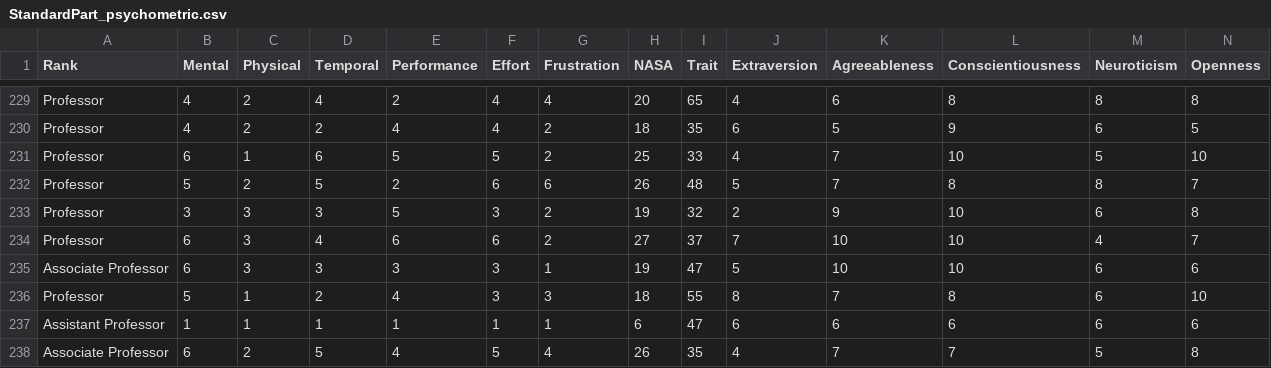
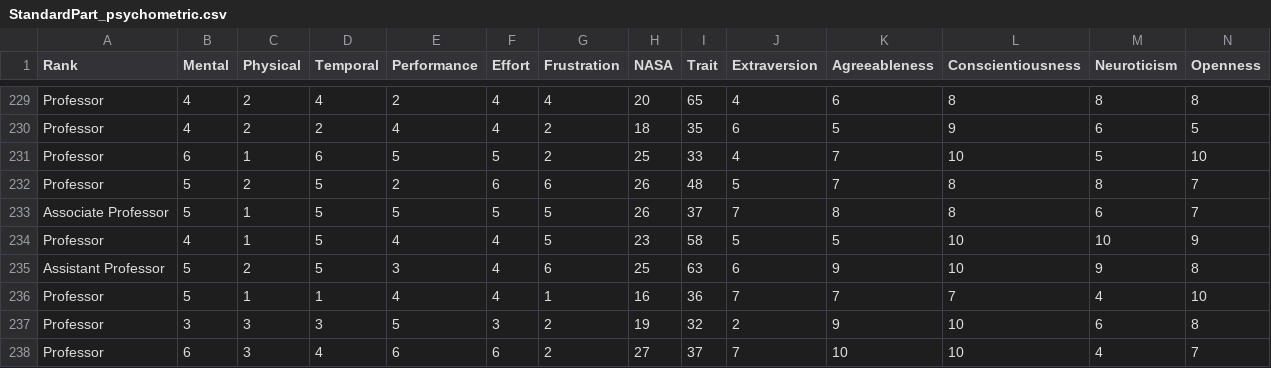
Before and after one commit to UH-CPL/Predictors-Grantsmanship-Funding-Success-Code, a CSV file: curated-data/StandardPart_psychometric.csv, drawn as a sheet; only a part is shown, gaps mark what is left out; the shorter side is filled out with more unchanged rows; rows hold the shown columns only; the diff names each change by its address in the sheet, - before the commit and + after, or states it on an @@ line.

```diff
--- a/curated-data/StandardPart_psychometric.csv
+++ b/curated-data/StandardPart_psychometric.csv
+row 233: Associate Professor | 5 | 1 | 5 | 5 | 5 | 5 | 26 | 37 | 7 | 8 | 8 | 6 | 7
+row 234: Professor | 4 | 1 | 5 | 4 | 4 | 5 | 23 | 58 | 5 | 5 | 10 | 10 | 9
+row 235: Assistant Professor | 5 | 2 | 5 | 3 | 4 | 6 | 25 | 63 | 6 | 9 | 10 | 9 | 8
+row 236: Professor | 5 | 1 | 1 | 4 | 4 | 1 | 16 | 36 | 7 | 7 | 7 | 4 | 10
```
Also changed, not shown: curated-data/CorrelationData.csv, 5 other files.
